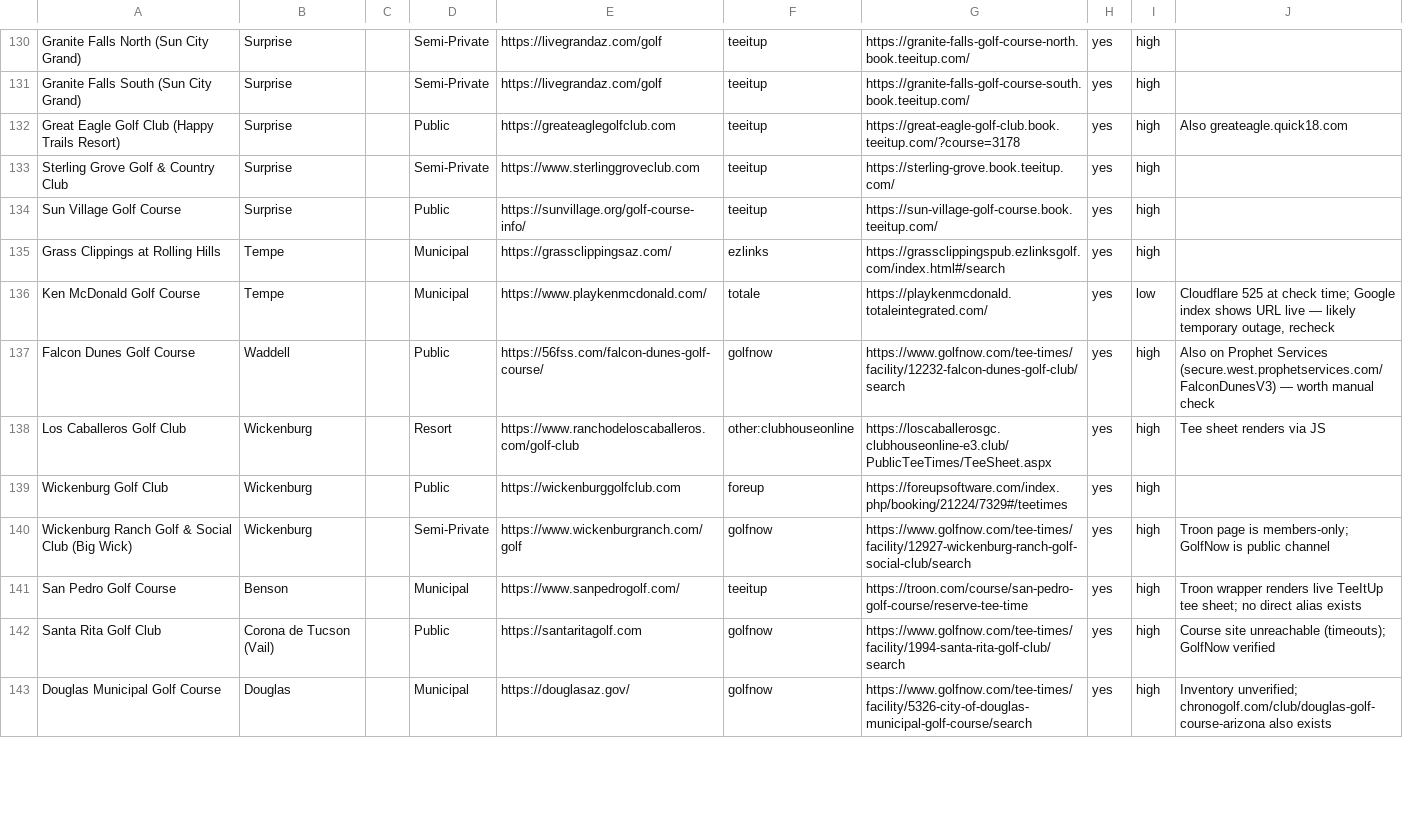
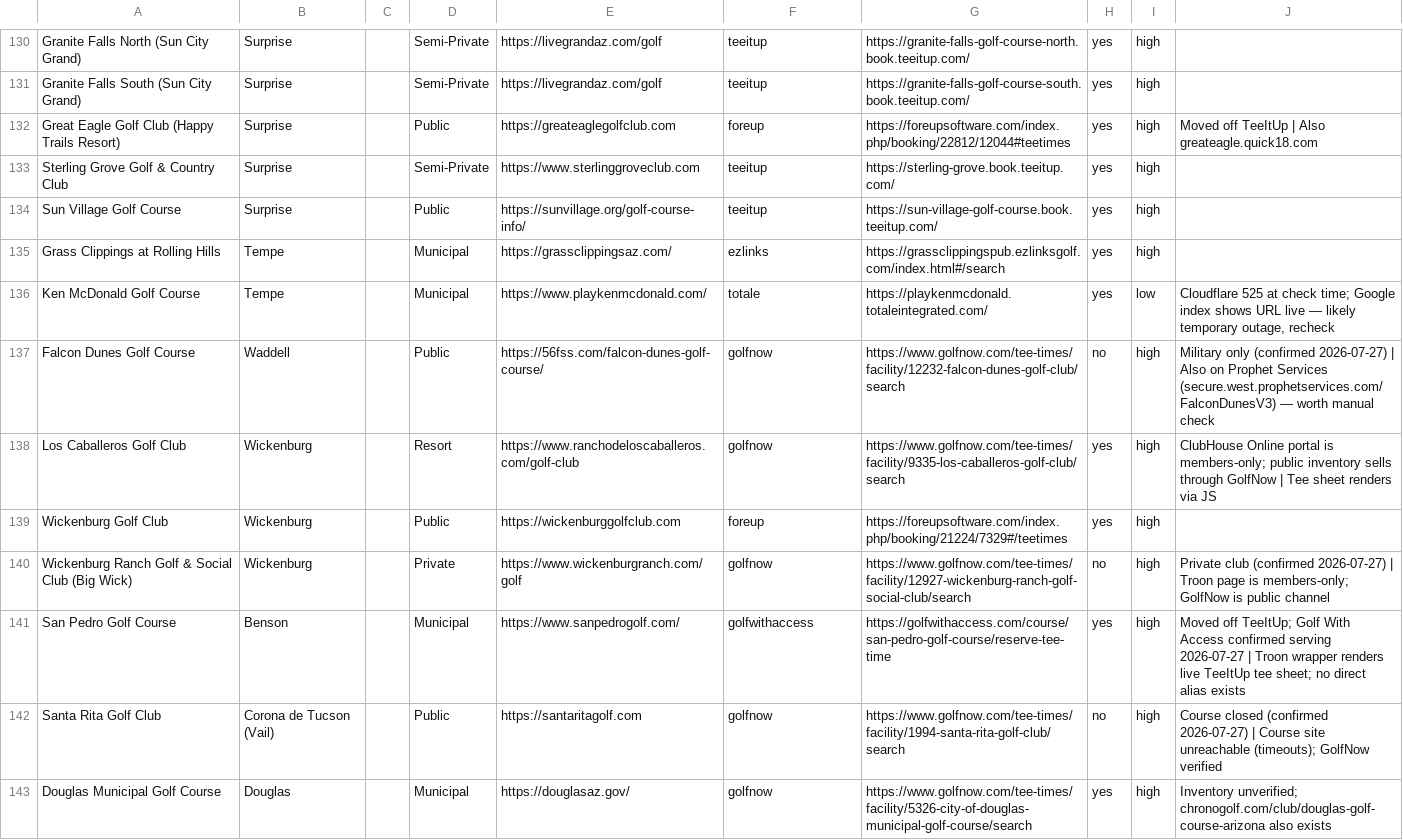
Before and after one commit to OneTeeApp/onetee-scraper, a CSV file: arizona_golf_courses_booking.csv, drawn as a sheet; only a part is shown, gaps mark what is left out; the diff covers the shown part only.

Commit message:
AZ CSV: retag 25 courses to their real booking platform, retire 21 unsellable
From a manual booking-URL audit of all 67 uncovered AZ courses. 25 rows were pointed at the wrong platform - 11 of them had left TeeItUp for ForeUp, Quick18, Chronogolf, Club Prophet or Golf With Access, which is why they read as silent. Six had no usable platform recorded at all and now enter the registry. The other 21 are confirmed unsellable (private, closed, phone-only, members-only) so they drop out of the scan and out of the coverage denominator instead of sitting in ready reading zero forever. Deer Valley and Desert Trails are deliberately left alone: those are seasonal totale closures that return on their own.

```diff
--- a/arizona_golf_courses_booking.csv
+++ b/arizona_golf_courses_booking.csv
@@ -131,3 +131,3 @@ Granite Falls North (Sun City Grand),Surprise,,Semi-Private,https://livegrandaz.
 Granite Falls South (Sun City Grand),Surprise,,Semi-Private,https://livegrandaz.com/golf,teeitup,https://granite-falls-golf-course-south.book.teeitup.com/,yes,high,
-Great Eagle Golf Club (Happy Trails Resort),Surprise,,Public,https://greateaglegolfclub.com,teeitup,https://great-eagle-golf-club.book.teeitup.com/?course=3178,yes,high,Also greateagle.quick18.com
+Great Eagle Golf Club (Happy Trails Resort),Surprise,,Public,https://greateaglegolfclub.com,foreup,https://foreupsoftware.com/index.php/booking/22812/12044#teetimes,yes,high,Moved off TeeItUp | Also greateagle.quick18.com
 Sterling Grove Golf & Country Club,Surprise,,Semi-Private,https://www.sterlinggroveclub.com,teeitup,https://sterling-grove.book.teeitup.com/,yes,high,
@@ -136,8 +136,8 @@ Grass Clippings at Rolling Hills,Tempe,,Municipal,https://grassclippingsaz.com/,
 Ken McDonald Golf Course,Tempe,,Municipal,https://www.playkenmcdonald.com/,totale,https://playkenmcdonald.totaleintegrated.com/,yes,low,"Cloudflare 525 at check time; Google index shows URL live — likely temporary outage, recheck"
-Falcon Dunes Golf Course,Waddell,,Public,https://56fss.com/falcon-dunes-golf-course/,golfnow,https://www.golfnow.com/tee-times/facility/12232-falcon-dunes-golf-club/search,yes,high,Also on Prophet Services (secure.west.prophetservices.com/FalconDunesV3) — worth manual check
-Los Caballeros Golf Club,Wickenburg,,Resort,https://www.ranchodeloscaballeros.com/golf-club,other:clubhouseonline,https://loscaballerosgc.clubhouseonline-e3.club/PublicTeeTimes/TeeSheet.aspx,yes,high,Tee sheet renders via JS
+Falcon Dunes Golf Course,Waddell,,Public,https://56fss.com/falcon-dunes-golf-course/,golfnow,https://www.golfnow.com/tee-times/facility/12232-falcon-dunes-golf-club/search,no,high,Military only (confirmed 2026-07-27) | Also on Prophet Services (secure.west.prophetservices.com/FalconDunesV3) — worth manual check
+Los Caballeros Golf Club,Wickenburg,,Resort,https://www.ranchodeloscaballeros.com/golf-club,golfnow,https://www.golfnow.com/tee-times/facility/9335-los-caballeros-golf-club/search,yes,high,ClubHouse Online portal is members-only; public inventory sells through GolfNow | Tee sheet renders via JS
 Wickenburg Golf Club,Wickenburg,,Public,https://wickenburggolfclub.com,foreup,https://foreupsoftware.com/index.php/booking/21224/7329#/teetimes,yes,high,
-Wickenburg Ranch Golf & Social Club (Big Wick),Wickenburg,,Semi-Private,https://www.wickenburgranch.com/golf,golfnow,https://www.golfnow.com/tee-times/facility/12927-wickenburg-ranch-golf-social-club/search,yes,high,Troon page is members-only; GolfNow is public channel
-San Pedro Golf Course,Benson,,Municipal,https://www.sanpedrogolf.com/,teeitup,https://troon.com/course/san-pedro-golf-course/reserve-tee-time,yes,high,Troon wrapper renders live TeeItUp tee sheet; no direct alias exists
-Santa Rita Golf Club,Corona de Tucson (Vail),,Public,https://santaritagolf.com,golfnow,https://www.golfnow.com/tee-times/facility/1994-santa-rita-golf-club/search,yes,high,Course site unreachable (timeouts); GolfNow verified
+Wickenburg Ranch Golf & Social Club (Big Wick),Wickenburg,,Private,https://www.wickenburgranch.com/golf,golfnow,https://www.golfnow.com/tee-times/facility/12927-wickenburg-ranch-golf-social-club/search,no,high,Private club (confirmed 2026-07-27) | Troon page is members-only; GolfNow is public channel
+San Pedro Golf Course,Benson,,Municipal,https://www.sanpedrogolf.com/,golfwithaccess,https://golfwithaccess.com/course/san-pedro-golf-course/reserve-tee-time,yes,high,Moved off TeeItUp; Golf With Access confirmed serving 2026-07-27 | Troon wrapper renders live TeeItUp tee sheet; no direct alias exists
+Santa Rita Golf Club,Corona de Tucson (Vail),,Public,https://santaritagolf.com,golfnow,https://www.golfnow.com/tee-times/facility/1994-santa-rita-golf-club/search,no,high,Course closed (confirmed 2026-07-27) | Course site unreachable (timeouts); GolfNow verified
 Douglas Municipal Golf Course,Douglas,,Municipal,https://douglasaz.gov/,golfnow,https://www.golfnow.com/tee-times/facility/5326-city-of-douglas-municipal-golf-course/search,yes,high,Inventory unverified; chronogolf.com/club/douglas-golf-course-arizona also exists
```
Also changed, not shown: 109 edited cells elsewhere in this file.
